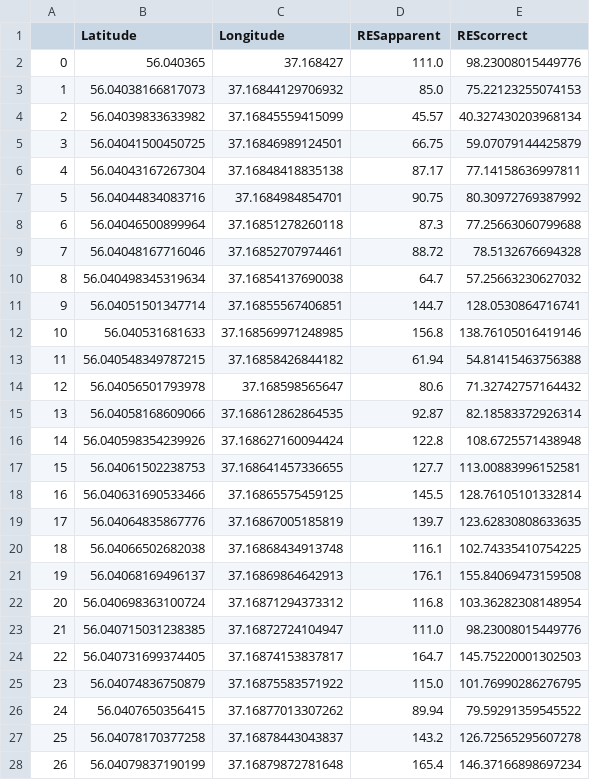
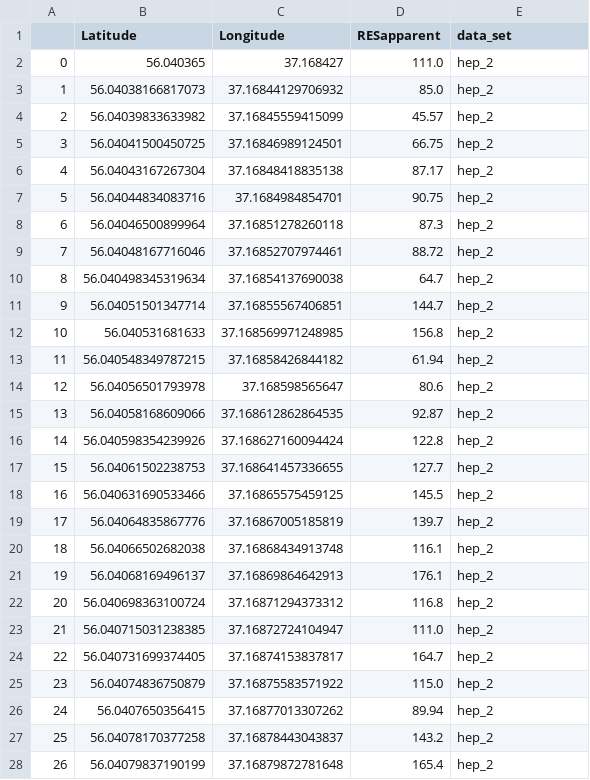
Before and after one commit to Landviser-LLC/landmapper, a CSV file: HEP/gis_hep_2.csv, drawn as a sheet; only a part is shown; the diff covers the shown part only.

```diff
--- a/HEP/gis_hep_2.csv
+++ b/HEP/gis_hep_2.csv
@@ -1,28 +1,28 @@
-,Latitude,Longitude,RESapparent,REScorrect
-0,56.040365,37.168427,111.0,98.23008015449776
-1,56.04038166817073,37.16844129706932,85.0,75.22123255074153
-2,56.04039833633982,37.16845559415099,45.57,40.327430203968134
-3,56.04041500450725,37.16846989124501,66.75,59.07079144425879
-4,56.04043167267304,37.16848418835138,87.17,77.14158636997811
-5,56.04044834083716,37.1684984854701,90.75,80.30972769387992
-6,56.04046500899964,37.16851278260118,87.3,77.25663060799688
-7,56.04048167716046,37.16852707974461,88.72,78.5132676694328
-8,56.040498345319634,37.16854137690038,64.7,57.25663230627032
-9,56.04051501347714,37.16855567406851,144.7,128.0530864716741
-10,56.040531681633,37.168569971248985,156.8,138.76105016419146
-11,56.040548349787215,37.16858426844182,61.94,54.81415463756388
-12,56.04056501793978,37.168598565647,80.6,71.32742757164432
-13,56.04058168609066,37.168612862864535,92.87,82.18583372926314
-14,56.040598354239926,37.168627160094424,122.8,108.6725571438948
-15,56.04061502238753,37.168641457336655,127.7,113.00883996152581
-16,56.040631690533466,37.16865575459125,145.5,128.76105101332814
-17,56.04064835867776,37.16867005185819,139.7,123.62830808633635
-18,56.04066502682038,37.16868434913748,116.1,102.74335410754225
-19,56.04068169496137,37.16869864642913,176.1,155.84069473159508
-20,56.040698363100724,37.16871294373312,116.8,103.36282308148954
-21,56.040715031238385,37.16872724104947,111.0,98.23008015449776
-22,56.040731699374405,37.16874153837817,164.7,145.75220001302503
-23,56.04074836750879,37.16875583571922,115.0,101.76990286276795
-24,56.0407650356415,37.16877013307262,89.94,79.59291359545522
-25,56.04078170377258,37.16878443043837,143.2,126.72565295607278
-26,56.04079837190199,37.16879872781648,165.4,146.37166898697234
+,Latitude,Longitude,RESapparent,data_set
+0,56.040365,37.168427,111.0,hep_2
+1,56.04038166817073,37.16844129706932,85.0,hep_2
+2,56.04039833633982,37.16845559415099,45.57,hep_2
+3,56.04041500450725,37.16846989124501,66.75,hep_2
+4,56.04043167267304,37.16848418835138,87.17,hep_2
+5,56.04044834083716,37.1684984854701,90.75,hep_2
+6,56.04046500899964,37.16851278260118,87.3,hep_2
+7,56.04048167716046,37.16852707974461,88.72,hep_2
+8,56.040498345319634,37.16854137690038,64.7,hep_2
+9,56.04051501347714,37.16855567406851,144.7,hep_2
+10,56.040531681633,37.168569971248985,156.8,hep_2
+11,56.040548349787215,37.16858426844182,61.94,hep_2
+12,56.04056501793978,37.168598565647,80.6,hep_2
+13,56.04058168609066,37.168612862864535,92.87,hep_2
+14,56.040598354239926,37.168627160094424,122.8,hep_2
+15,56.04061502238753,37.168641457336655,127.7,hep_2
+16,56.040631690533466,37.16865575459125,145.5,hep_2
+17,56.04064835867776,37.16867005185819,139.7,hep_2
+18,56.04066502682038,37.16868434913748,116.1,hep_2
+19,56.04068169496137,37.16869864642913,176.1,hep_2
+20,56.040698363100724,37.16871294373312,116.8,hep_2
+21,56.040715031238385,37.16872724104947,111.0,hep_2
+22,56.040731699374405,37.16874153837817,164.7,hep_2
+23,56.04074836750879,37.16875583571922,115.0,hep_2
+24,56.0407650356415,37.16877013307262,89.94,hep_2
+25,56.04078170377258,37.16878443043837,143.2,hep_2
+26,56.04079837190199,37.16879872781648,165.4,hep_2
```
Also changed, not shown: 57 edited cells elsewhere in this file, HEP/gis_hep_4a.csv, HEP/gis_hep_5.csv, 8 other files.
